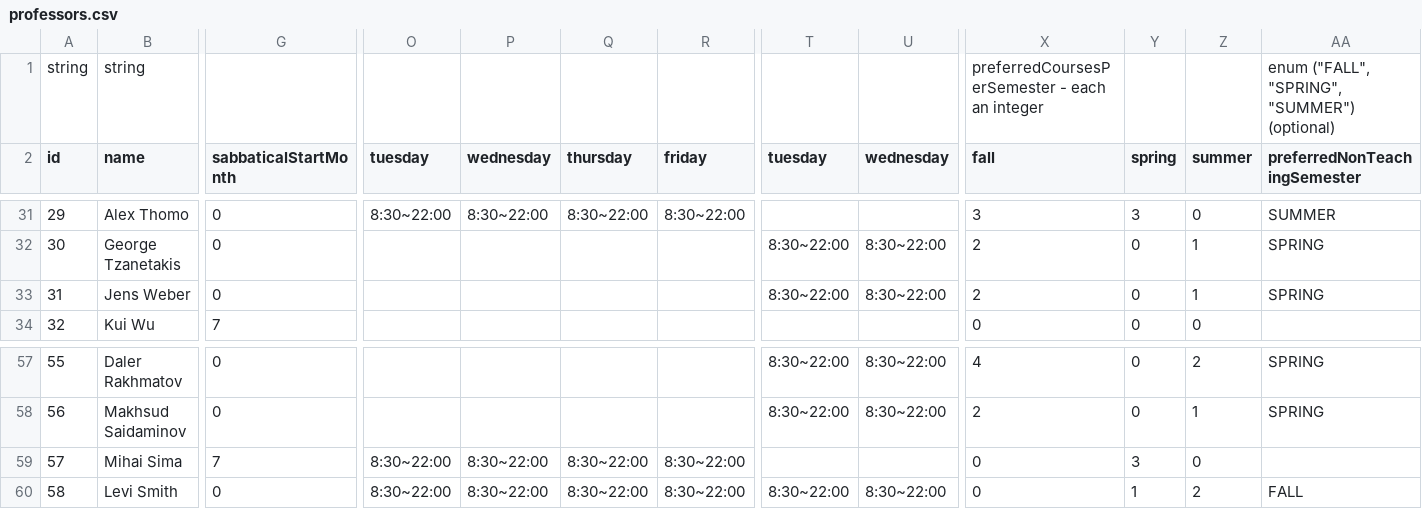
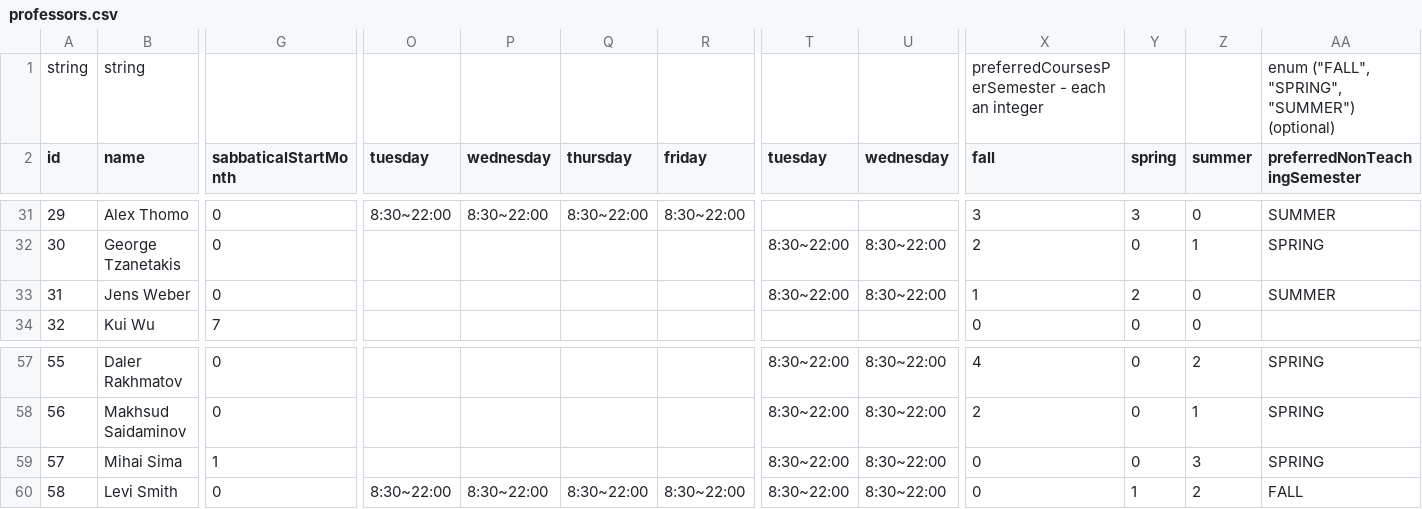
Before and after one commit to seng499-company2/back-end, a CSV file: db_initialization/professors.csv, drawn as a sheet; only a part is shown, gaps mark what is left out; the diff covers the shown part only; the diff names each change by its address in the sheet, - before the commit and + after, or states it on an @@ line.

Commit message:
Update professors to work for algo1 update

```diff
--- a/db_initialization/professors.csv
+++ b/db_initialization/professors.csv
-X33 (fall): 2
+X33 (fall): 1
-Y33 (spring): 0
+Y33 (spring): 2
-Z33 (summer): 1
+Z33 (summer): 0
-AA33 (preferredNonTeachingSemester): SPRING
+AA33 (preferredNonTeachingSemester): SUMMER
-G59 (sabbaticalStartMonth): 7
+G59 (sabbaticalStartMonth): 1
-O59 (tuesday): 8:30~22:00
+O59 (tuesday): (empty)
-P59 (wednesday): 8:30~22:00
+P59 (wednesday): (empty)
-Q59 (thursday): 8:30~22:00
+Q59 (thursday): (empty)
-R59 (friday): 8:30~22:00
+R59 (friday): (empty)
-T59 (tuesday): (empty)
+T59 (tuesday): 8:30~22:00
-U59 (wednesday): (empty)
+U59 (wednesday): 8:30~22:00
-Y59 (spring): 3
+Y59 (spring): 0
-Z59 (summer): 0
+Z59 (summer): 3
-AA59 (preferredNonTeachingSemester): (empty)
+AA59 (preferredNonTeachingSemester): SPRING
```
Also changed, not shown: 2 edited cells elsewhere in this file.
